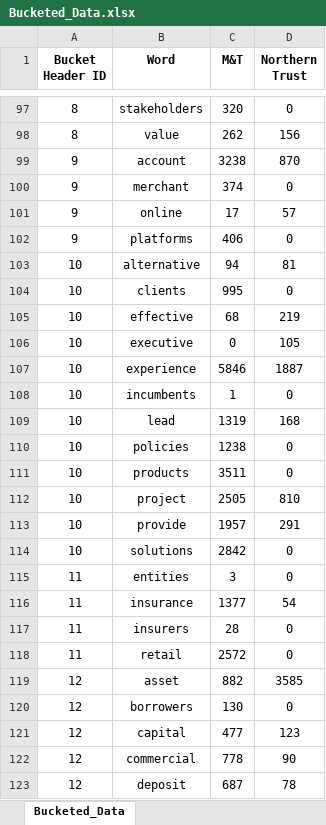
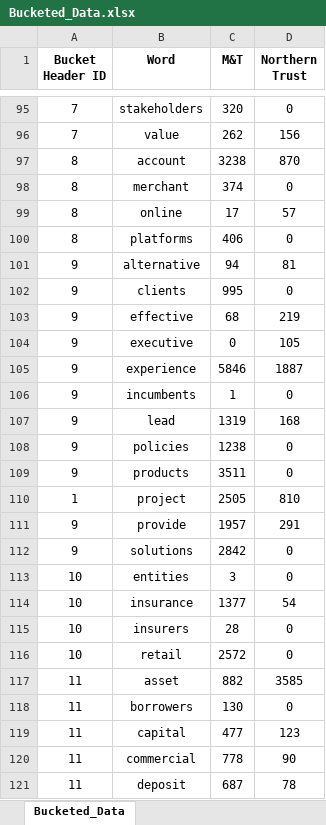
Before and after one commit to phadkeraj/A1_HiringTrends, an Excel workbook: Data/Generated/For Tableau/Part 1/Bucketed_Data.xlsx, sheet Bucketed_Data, drawn as a sheet; only a part is shown, gaps mark what is left out; values as stored, in another font and other column widths than the file's, no borders; conditional formats not drawn; addresses are those after the commit; the diff covers the shown part only; the diff names each change by its address in the sheet, - before the commit and + after, or states it on an @@ line.

```diff
--- a/Data/Generated/For Tableau/Part 1/Bucketed_Data.xlsx (sheet Bucketed_Data)
+++ b/Data/Generated/For Tableau/Part 1/Bucketed_Data.xlsx (sheet Bucketed_Data)
-A95:A96 (Bucket Header ID): 8
+A95:A96 (Bucket Header ID): 7
-A97:A100 (Bucket Header ID): 9
+A97:A100 (Bucket Header ID): 8
-A101:A109 (Bucket Header ID): 10
+A101:A109 (Bucket Header ID): 9
-A110 (Bucket Header ID): 10
+A110 (Bucket Header ID): 1
-A111:A112 (Bucket Header ID): 10
+A111:A112 (Bucket Header ID): 9
-A113:A116 (Bucket Header ID): 11
+A113:A116 (Bucket Header ID): 10
-A117:A121 (Bucket Header ID): 12
+A117:A121 (Bucket Header ID): 11
```
Also changed, not shown: 9 added rows, 12 removed rows and 86 edited cells elsewhere in this sheet, Data/Generated/For Tableau/Part 1/Key Areas.xlsx, 10 other files.
